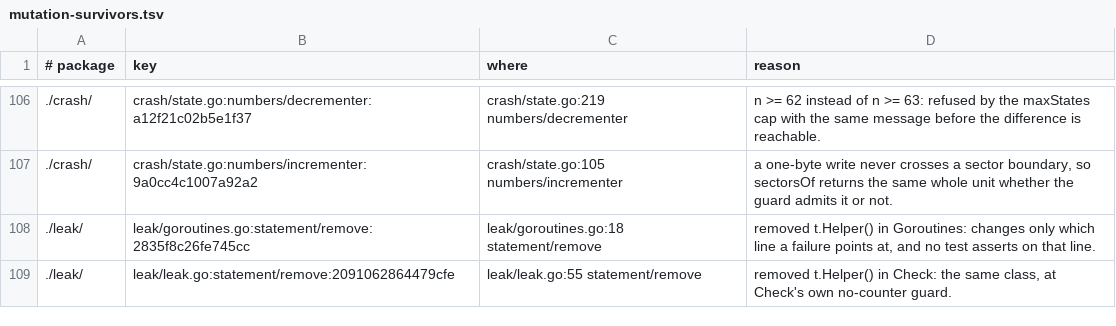
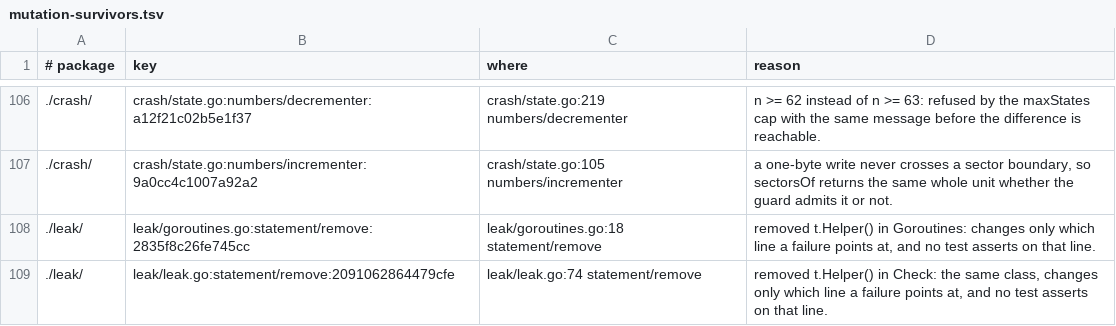
Before and after one commit to dd0wney/fault, a TSV file: scripts/mutation-survivors.tsv, drawn as a sheet; only a part is shown, gaps mark what is left out.

```diff
--- a/scripts/mutation-survivors.tsv
+++ b/scripts/mutation-survivors.tsv
@@ -108,2 +108,2 @@
 ./leak/	leak/goroutines.go:statement/remove:2835f8c26fe745cc	leak/goroutines.go:18 statement/remove	removed t.Helper() in Goroutines: changes only which line a failure points at, and no test asserts on that line.
-./leak/	leak/leak.go:statement/remove:2091062864479cfe	leak/leak.go:55 statement/remove	removed t.Helper() in Check: the same class, at Check's own no-counter guard.
+./leak/	leak/leak.go:statement/remove:2091062864479cfe	leak/leak.go:74 statement/remove	removed t.Helper() in Check: the same class, changes only which line a failure points at, and no test asserts on that line.
```
Also changed, not shown: docs/couplings.tsv, scripts/mutation-baseline.tsv.
